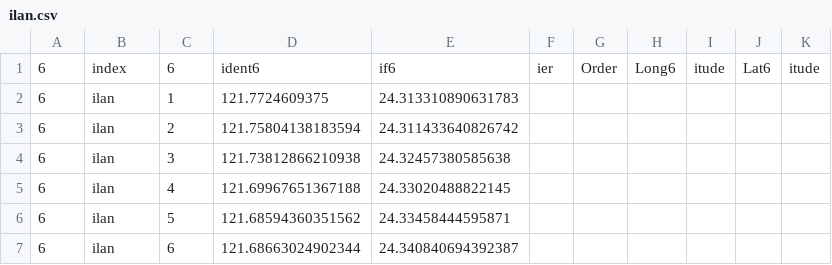
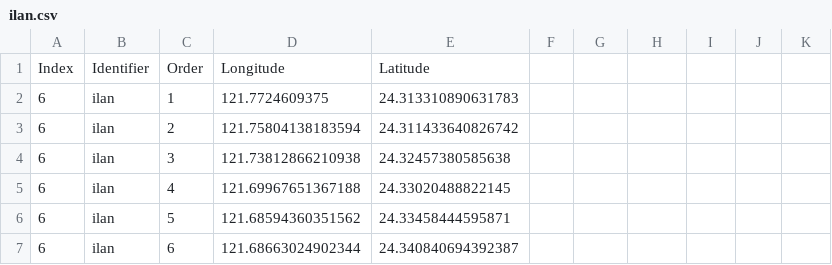
Before and after one commit to NTU-CSX-D3JS/b05902108, a CSV file: project/data/city/ilan.csv, drawn as a sheet; only a part is shown.

```diff
--- a/project/data/city/ilan.csv
+++ b/project/data/city/ilan.csv
@@ -1,2 +1,2 @@
-6,index,6,ident6,if6,ier,Order,Long6,itude,Lat6,itude
+Index,Identifier,Order,Longitude,Latitude
 6,ilan,1,121.7724609375,24.313310890631783
```
Also changed, not shown: 1 other file.
